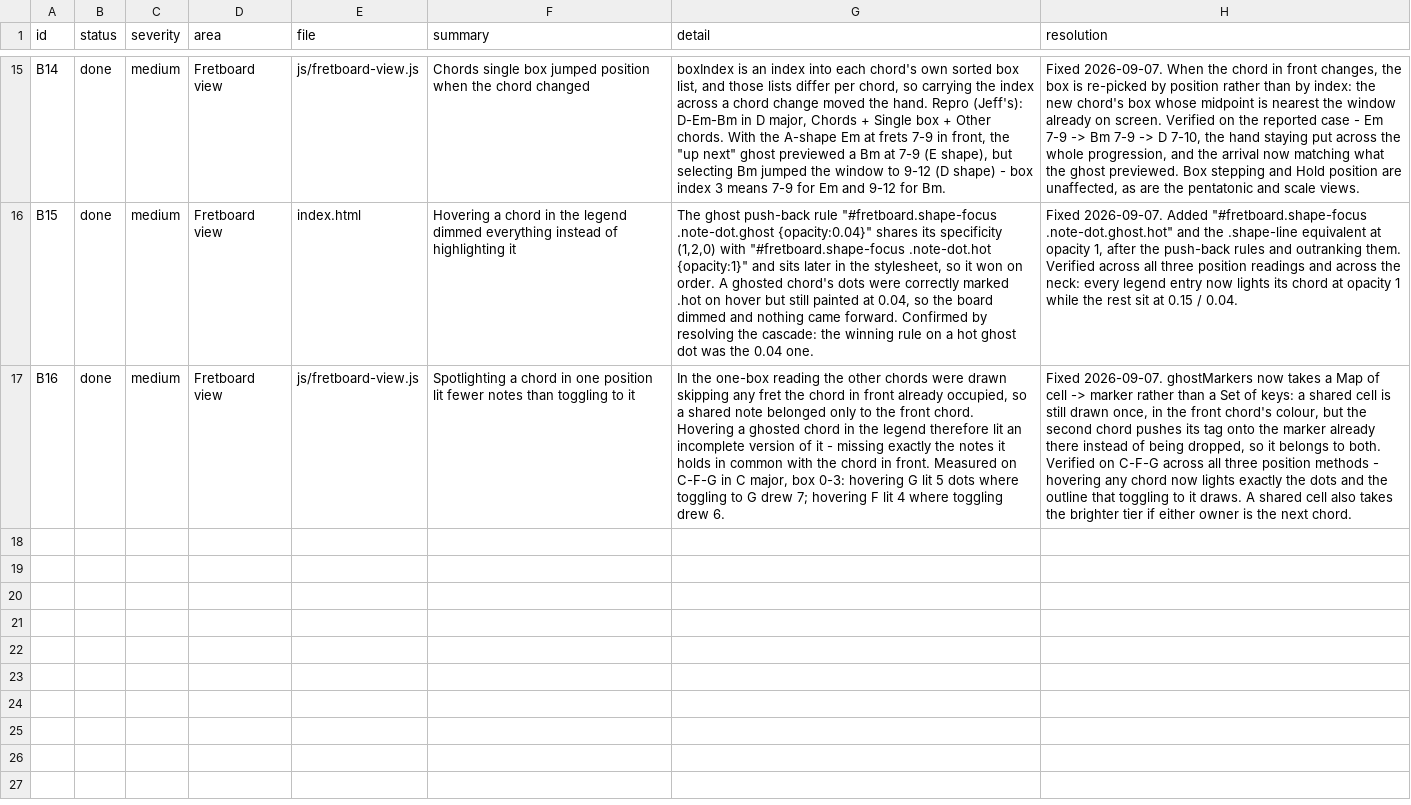
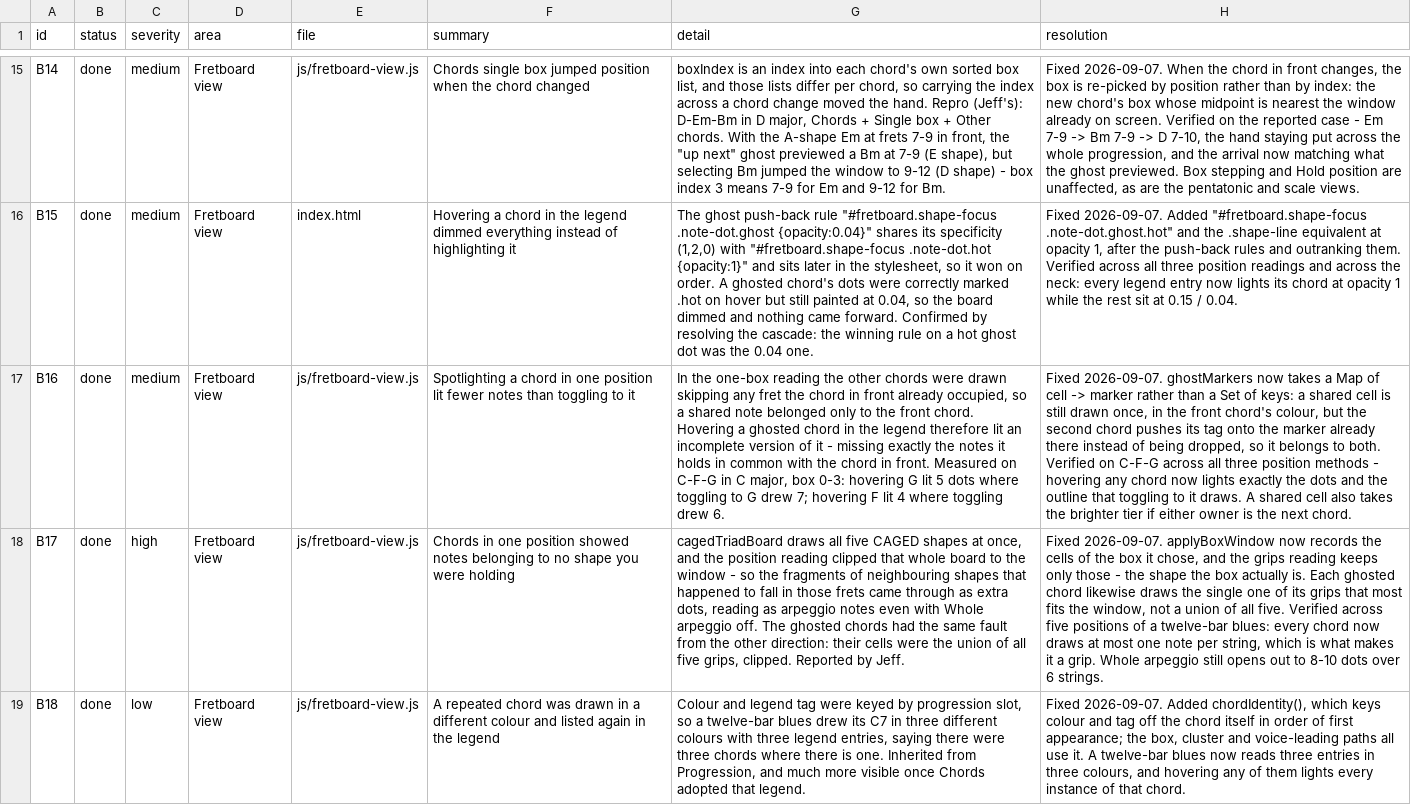
Before and after one commit to jchendy/chords, a CSV file: BUGS.csv, drawn as a sheet; only a part is shown, gaps mark what is left out; the diff names each change by its address in the sheet, - before the commit and + after, or states it on an @@ line.

```diff
--- a/BUGS.csv
+++ b/BUGS.csv
+row 18: B17 | done | high | Fretboard view | js/fretboard-view.js | Chords in one position showed notes belonging to no shape you were holding | cagedTriadBoard draws all five CAGED shapes at once, and the position reading clipped that whole board to the window - so the fragments of neighbouring shapes that happened to fall in those frets came through as extra dots, reading as arpeggio notes even with Whole arpeggio off. The ghosted chords had the same fault from the other direction: their cells were the union of all five grips, clipped. Reported by Jeff. | Fixed 2026-09-07. applyBoxWindow now records the cells of the box it chose, and the grips reading keeps only those - the shape the box actually is. Each ghosted chord likewise draws the single one of its grips that most fits the window, not a union of all five. Verified across five positions of a twelve-bar blues: every chord now draws at most one note per string, which is what makes it a grip. Whole arpeggio still opens out to 8-10 dots over 6 strings.
+row 19: B18 | done | low | Fretboard view | js/fretboard-view.js | A repeated chord was drawn in a different colour and listed again in the legend | Colour and legend tag were keyed by progression slot, so a twelve-bar blues drew its C7 in three different colours with three legend entries, saying there were three chords where there is one. Inherited from Progression, and much more visible once Chords adopted that legend. | Fixed 2026-09-07. Added chordIdentity(), which keys colour and tag off the chord itself in order of first appearance; the box, cluster and voice-leading paths all use it. A twelve-bar blues now reads three entries in three colours, and hovering any of them lights every instance of that chord.
```
Also changed, not shown: 2 other files.
